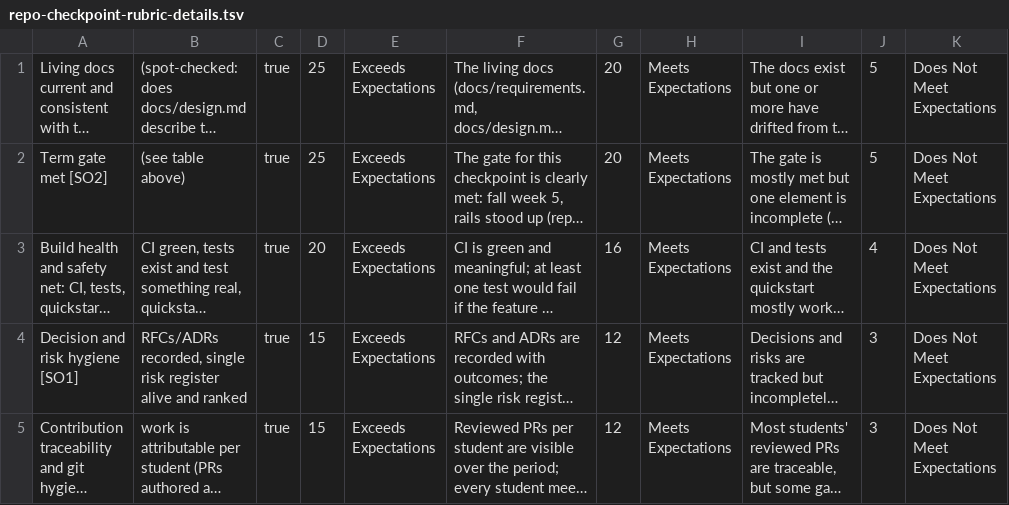
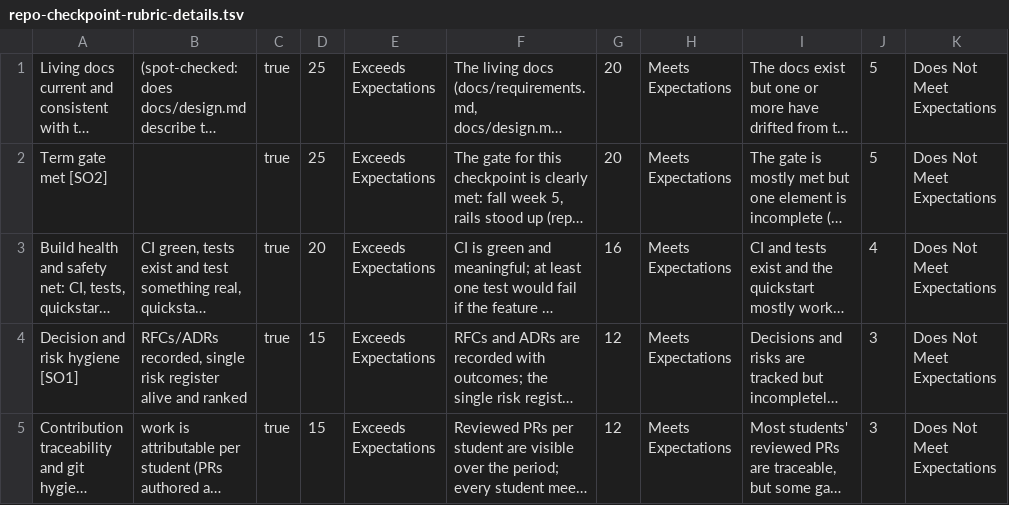
Before and after one commit to adulbrich/cs-capstone-handbook, a TSV file: canvas/assignments/repo-checkpoint/repo-checkpoint-rubric-details.tsv, drawn as a sheet; only a part is shown; long unchanged cells end in …; the diff names each change by its address in the sheet, - before the commit and + after, or states it on an @@ line.

```diff
--- a/canvas/assignments/repo-checkpoint/repo-checkpoint-rubric-details.tsv
+++ b/canvas/assignments/repo-checkpoint/repo-checkpoint-rubric-details.tsv
-B2: (see table above)
+B2: (empty)
```
Also changed, not shown: canvas/assignments/defense/defense-rubric-details.tsv, canvas/assignments/resume-and-intent/resume-and-intent-rubric-details.tsv, 6 other files.
